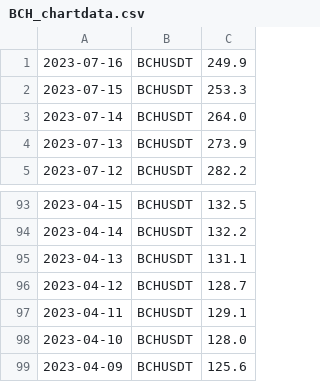
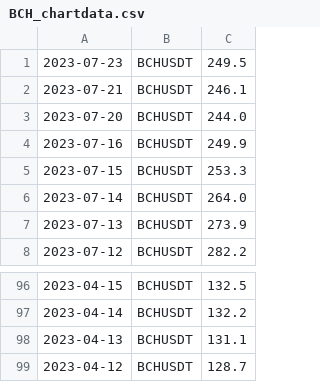
Before and after one commit to adek0911/Status_portfel_krypto_2, a CSV file: Chart_file/BCH_chartdata.csv, drawn as a sheet; only a part is shown, gaps mark what is left out; removed rows and columns are numbered as before the commit, all else as after; the diff names each change by its address in the sheet, - before the commit and + after, or states it on an @@ line.

```diff
--- a/Chart_file/BCH_chartdata.csv
+++ b/Chart_file/BCH_chartdata.csv
+row 1: 2023-07-23 | BCHUSDT | 249.5
+row 2: 2023-07-21 | BCHUSDT | 246.1
+row 3: 2023-07-20 | BCHUSDT | 244.0
-row 97: 2023-04-11 | BCHUSDT | 129.1
-row 98: 2023-04-10 | BCHUSDT | 128.0
-row 99: 2023-04-09 | BCHUSDT | 125.6
```
Also changed, not shown: Chart_file/ADA_chartdata.csv, Chart_file/BTC_chartdata.csv, 17 other files.
